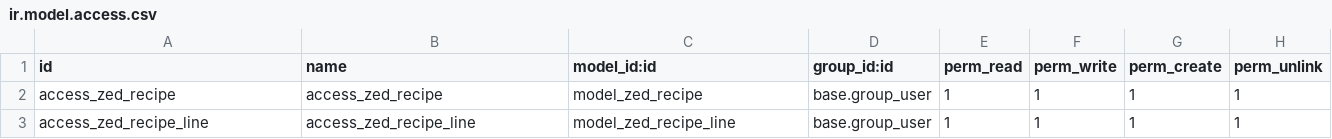
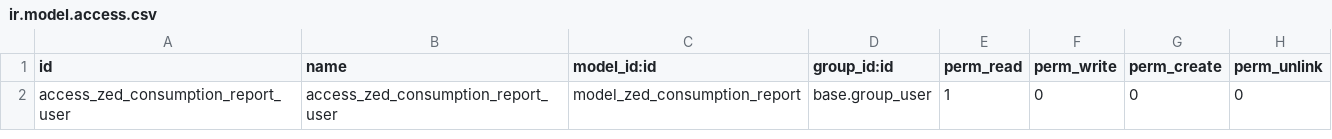
Before and after one commit to cvthngaa/Zed_Odoo, a CSV file: zed_custom/security/ir.model.access.csv, drawn as a sheet; removed rows and columns are numbered as before the commit, all else as after; the diff names each change by its address in the sheet, - before the commit and + after, or states it on an @@ line.

```diff
--- a/zed_custom/security/ir.model.access.csv
+++ b/zed_custom/security/ir.model.access.csv
-row 2: access_zed_recipe | access_zed_recipe | model_zed_recipe | base.group_user | 1 | 1 | 1 | 1
-row 3: access_zed_recipe_line | access_zed_recipe_line | model_zed_recipe_line | base.group_user | 1 | 1 | 1 | 1
+row 2: access_zed_consumption_report_user | access_zed_consumption_report_user | model_zed_consumption_report | base.group_user | 1 | 0 | 0 | 0
```
Also changed, not shown: zed_custom/data/product.product.csv, 24 other files.
